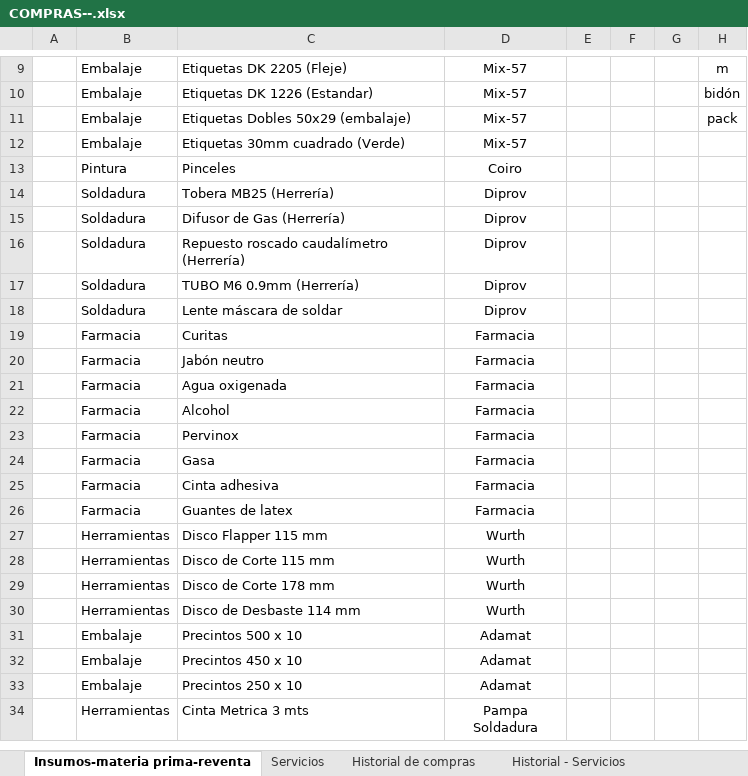
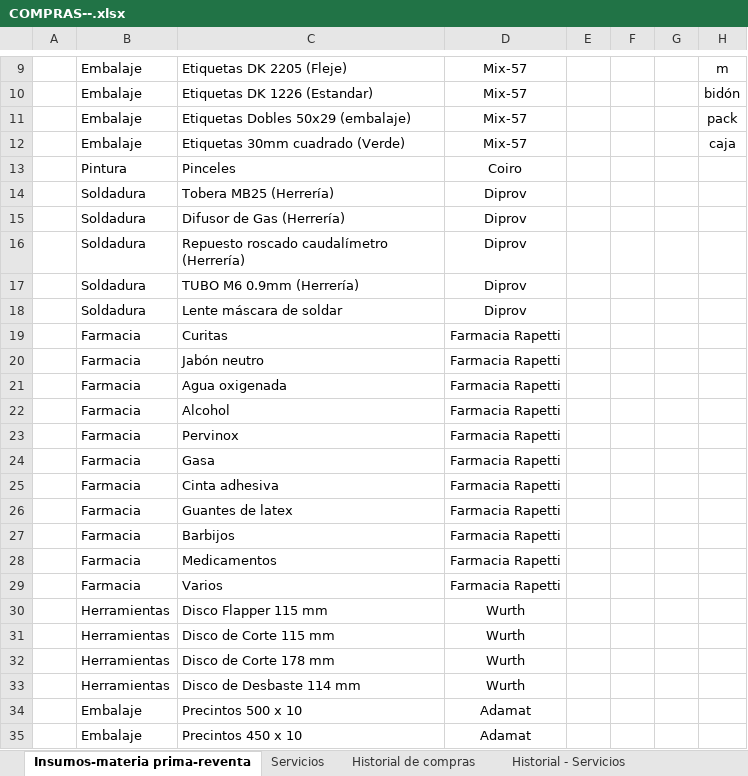
Before and after one commit to jazminlopezifran-collab/dashboard-compras, an Excel workbook: COMPRAS--.xlsx, sheet Insumos-materia prima-reventa, drawn as a sheet; only a part is shown, gaps mark what is left out; the shorter side is filled out with more unchanged rows; values as stored, in another font and other column widths than the file's, no borders; table styles not drawn; the diff names each change by its address in the sheet, - before the commit and + after, or states it on an @@ line.

```diff
--- a/COMPRAS--.xlsx (sheet Insumos-materia prima-reventa)
+++ b/COMPRAS--.xlsx (sheet Insumos-materia prima-reventa)
-H12: (empty)
+H12: caja
-D19:D26: Farmacia
+D19:D26: Farmacia Rapetti
+row 27:  | Farmacia | Barbijos | Farmacia Rapetti
+row 28:  | Farmacia | Medicamentos | Farmacia Rapetti
+row 29:  | Farmacia | Varios | Farmacia Rapetti
```
Also changed, not shown: sheet Historial de compras, sheet Cotizaciones, sheet Historial - Servicios, sheet TC_BNA xlsx, sheet Servicios, other sheet tabs.
